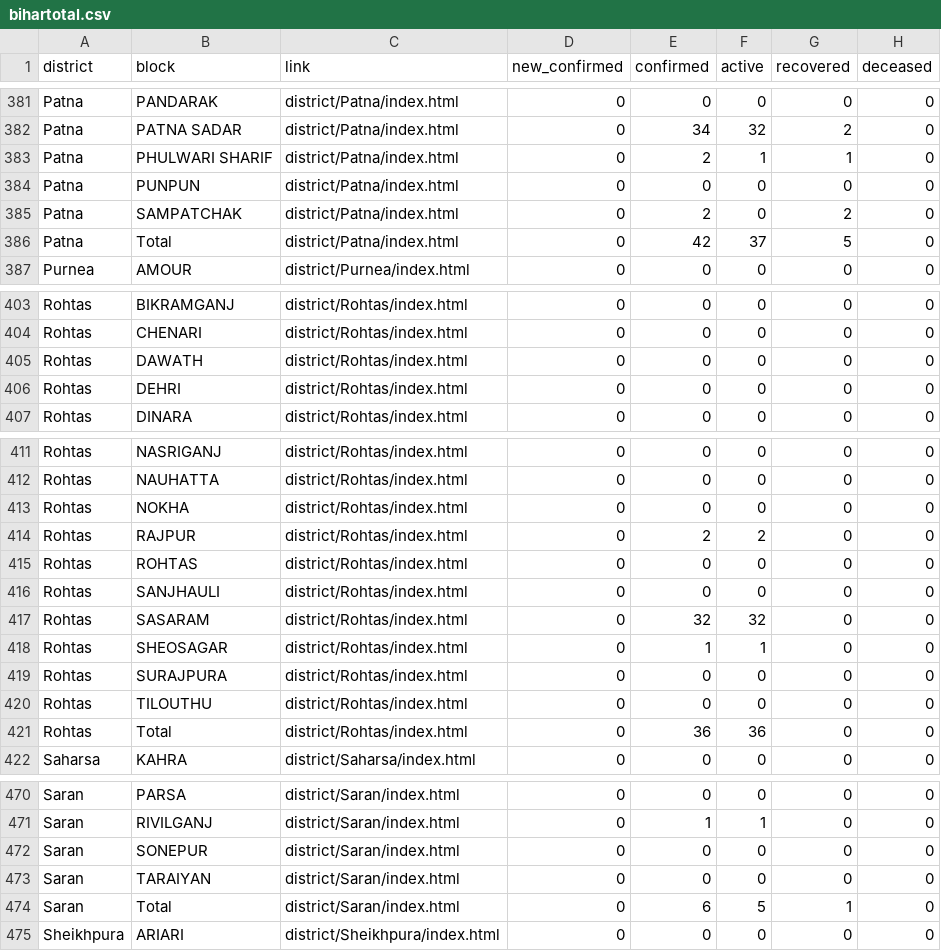
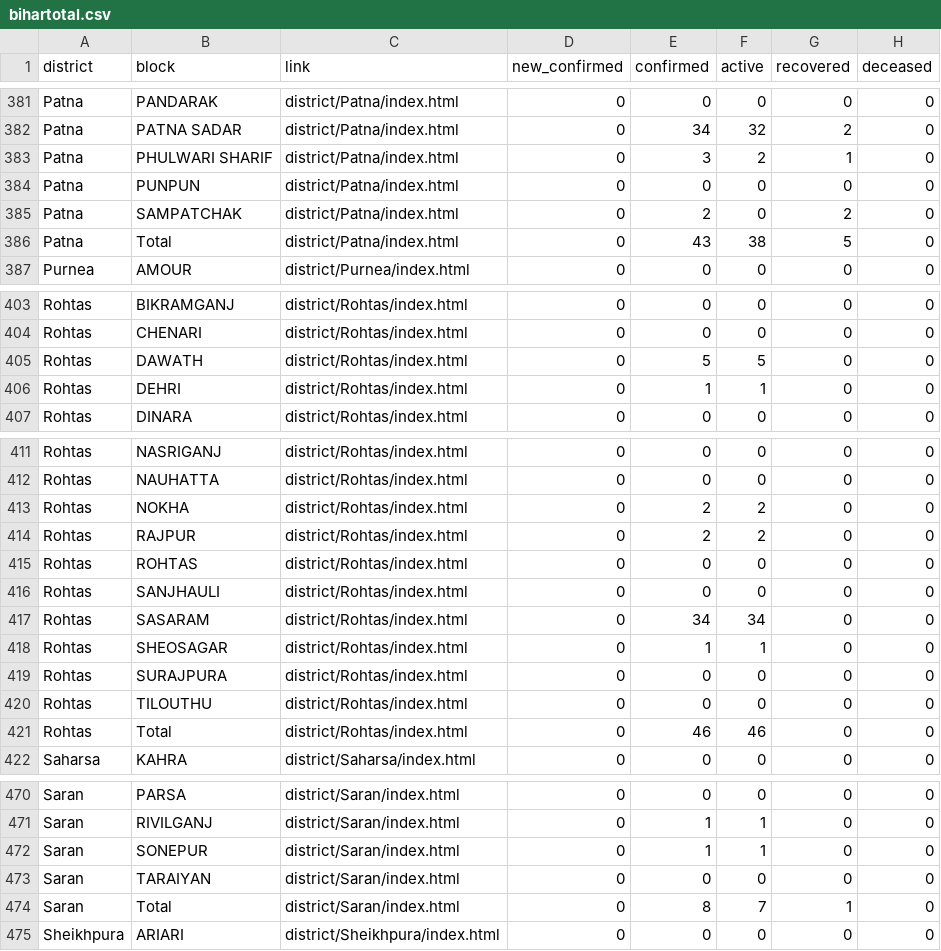
Before and after one commit to coronainbihar/coronainbihar.github.io, a CSV file: bihartotal.csv, drawn as a sheet; only a part is shown, gaps mark what is left out; the diff covers the shown part only.

Commit message:
data update

```diff
--- a/bihartotal.csv
+++ b/bihartotal.csv
@@ -382,6 +382,6 @@ Patna,PANDARAK,district/Patna/index.html,0,0,0,0,0
 Patna,PATNA SADAR,district/Patna/index.html,0,34,32,2,0
-Patna,PHULWARI SHARIF,district/Patna/index.html,0,2,1,1,0
+Patna,PHULWARI SHARIF,district/Patna/index.html,0,3,2,1,0
 Patna,PUNPUN,district/Patna/index.html,0,0,0,0,0
 Patna,SAMPATCHAK,district/Patna/index.html,0,2,0,2,0
-Patna,Total,district/Patna/index.html,0,42,37,5,0
+Patna,Total,district/Patna/index.html,0,43,38,5,0
 Purnea,AMOUR,district/Purnea/index.html,0,0,0,0,0
@@ -404,4 +404,4 @@ Rohtas,BIKRAMGANJ,district/Rohtas/index.html,0,0,0,0,0
 Rohtas,CHENARI,district/Rohtas/index.html,0,0,0,0,0
-Rohtas,DAWATH,district/Rohtas/index.html,0,0,0,0,0
-Rohtas,DEHRI,district/Rohtas/index.html,0,0,0,0,0
+Rohtas,DAWATH,district/Rohtas/index.html,0,5,5,0,0
+Rohtas,DEHRI,district/Rohtas/index.html,0,1,1,0,0
 Rohtas,DINARA,district/Rohtas/index.html,0,0,0,0,0
@@ -412,3 +412,3 @@ Rohtas,NASRIGANJ,district/Rohtas/index.html,0,0,0,0,0
 Rohtas,NAUHATTA,district/Rohtas/index.html,0,0,0,0,0
-Rohtas,NOKHA,district/Rohtas/index.html,0,0,0,0,0
+Rohtas,NOKHA,district/Rohtas/index.html,0,2,2,0,0
 Rohtas,RAJPUR,district/Rohtas/index.html,0,2,2,0,0
@@ -416,3 +416,3 @@ Rohtas,ROHTAS,district/Rohtas/index.html,0,0,0,0,0
 Rohtas,SANJHAULI,district/Rohtas/index.html,0,0,0,0,0
-Rohtas,SASARAM,district/Rohtas/index.html,0,32,32,0,0
+Rohtas,SASARAM,district/Rohtas/index.html,0,34,34,0,0
 Rohtas,SHEOSAGAR,district/Rohtas/index.html,0,1,1,0,0
@@ -420,3 +420,3 @@ Rohtas,SURAJPURA,district/Rohtas/index.html,0,0,0,0,0
 Rohtas,TILOUTHU,district/Rohtas/index.html,0,0,0,0,0
-Rohtas,Total,district/Rohtas/index.html,0,36,36,0,0
+Rohtas,Total,district/Rohtas/index.html,0,46,46,0,0
 Saharsa,KAHRA,district/Saharsa/index.html,0,0,0,0,0
@@ -471,5 +471,5 @@ Saran,PARSA,district/Saran/index.html,0,0,0,0,0
 Saran,RIVILGANJ,district/Saran/index.html,0,1,1,0,0
-Saran,SONEPUR,district/Saran/index.html,0,0,0,0,0
+Saran,SONEPUR,district/Saran/index.html,0,1,1,0,0
 Saran,TARAIYAN,district/Saran/index.html,0,0,0,0,0
-Saran,Total,district/Saran/index.html,0,6,5,1,0
+Saran,Total,district/Saran/index.html,0,8,7,1,0
 Sheikhpura,ARIARI,district/Sheikhpura/index.html,0,0,0,0,0
```
Also changed, not shown: 4 edited cells elsewhere in this file, 4 other files.
